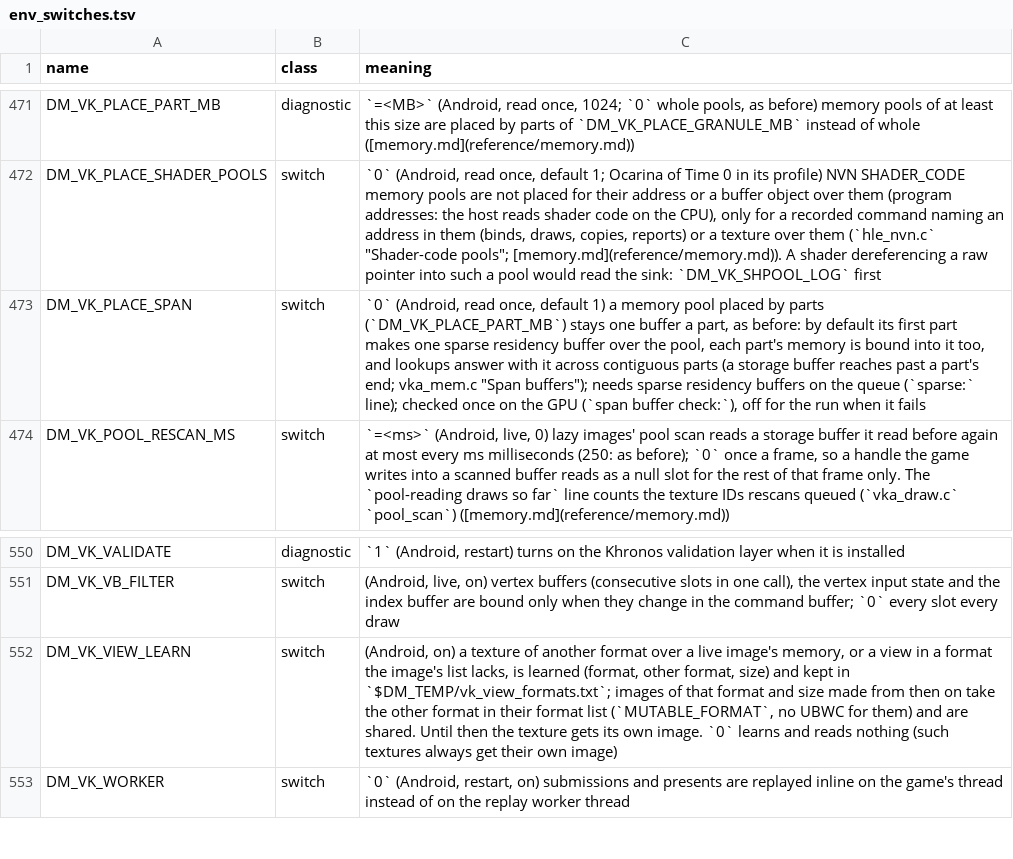
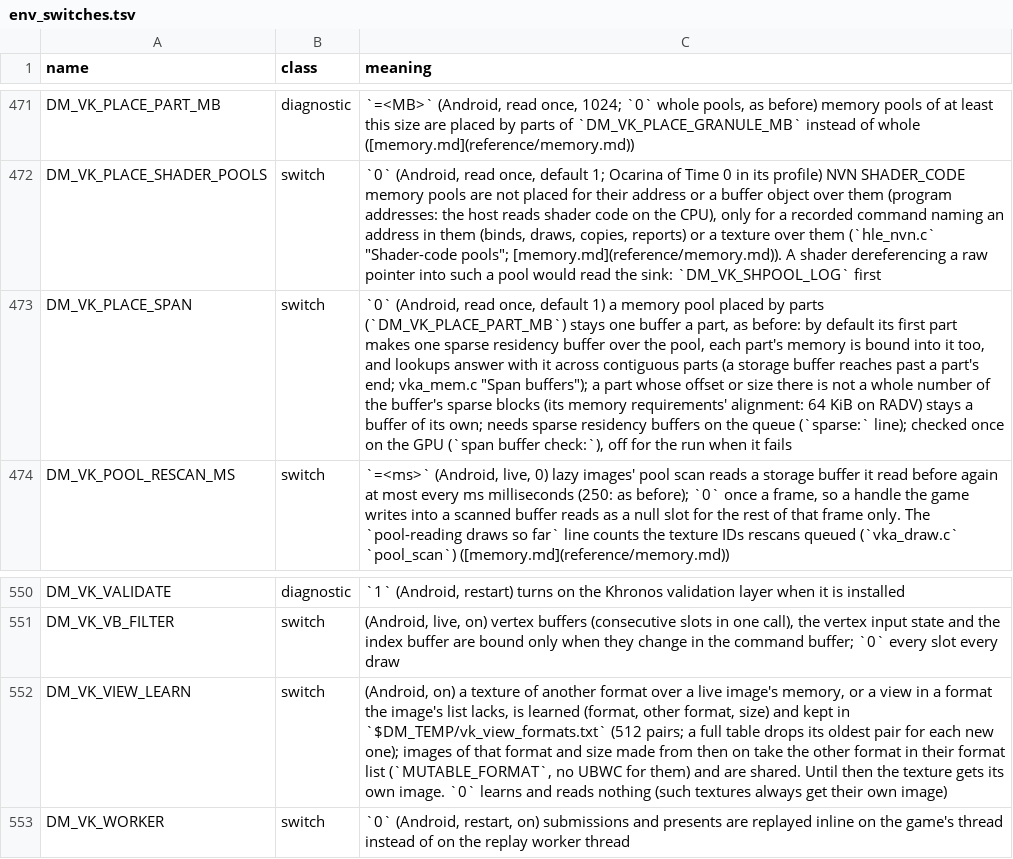
Before and after one commit to ere1234/AnkaNative, a TSV file: docs/env_switches.tsv, drawn as a sheet; only a part is shown, gaps mark what is left out; the diff names each change by its address in the sheet, - before the commit and + after, or states it on an @@ line.

```diff
--- a/docs/env_switches.tsv
+++ b/docs/env_switches.tsv
-C473 (meaning): …"Span buffers"); needs sparse…
+C473 (meaning): …"Span buffers"); a part whose offset or size there is not a whole number of the buffer's sparse blocks (its memory requirements' alignment: 64 KiB on RADV) stays a buffer of its own; needs sparse…
-C552 (meaning): …kept in `$DM_TEMP/vk_view_formats.txt`; images of…
+C552 (meaning): …kept in `$DM_TEMP/vk_view_formats.txt` (512 pairs; a full table drops its oldest pair for each new one); images of…
```
Also changed, not shown: 5 other files.
